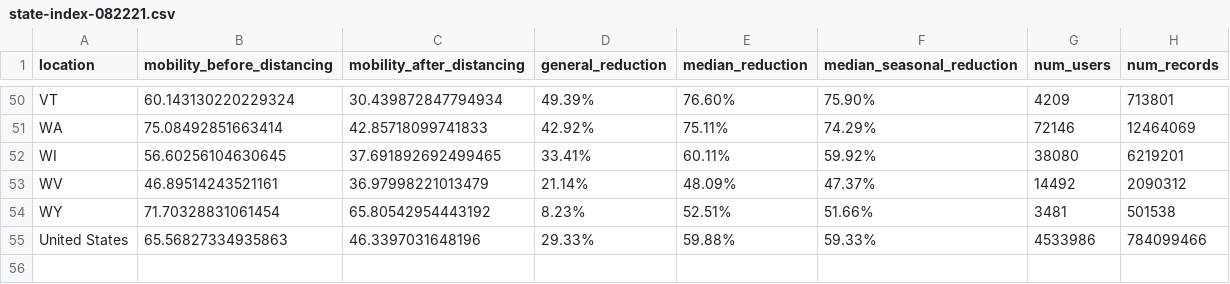
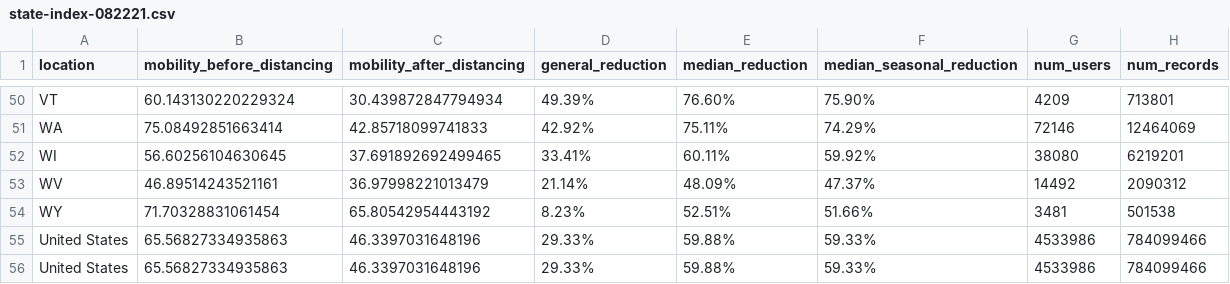
Before and after one commit to mdredze/covid19_social_mobility.github.io, a CSV file: data/state-index-082221.csv, drawn as a sheet; only a part is shown, gaps mark what is left out.

```diff
--- a/data/state-index-082221.csv
+++ b/data/state-index-082221.csv
@@ -55 +55,2 @@ WY,71.70328831061454,65.80542954443192,8.23%,52.51%,51.66%,3481,501538
 United States,65.56827334935863,46.3397031648196,29.33%,59.88%,59.33%,4533986,784099466
+United States,65.56827334935863,46.3397031648196,29.33%,59.88%,59.33%,4533986,784099466
```
Also changed, not shown: data/index_compiled.csv, data/index_state_latest.csv, 11 other files.
